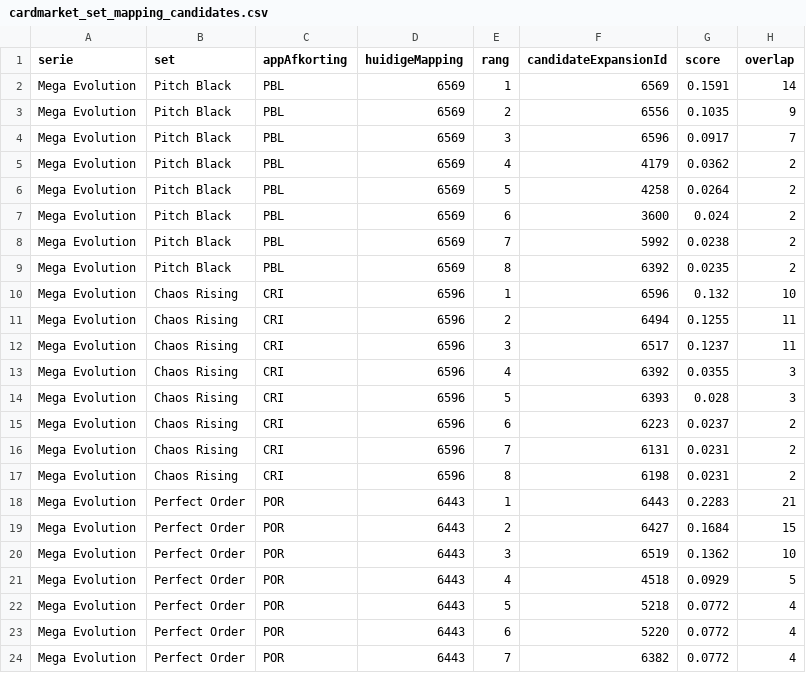
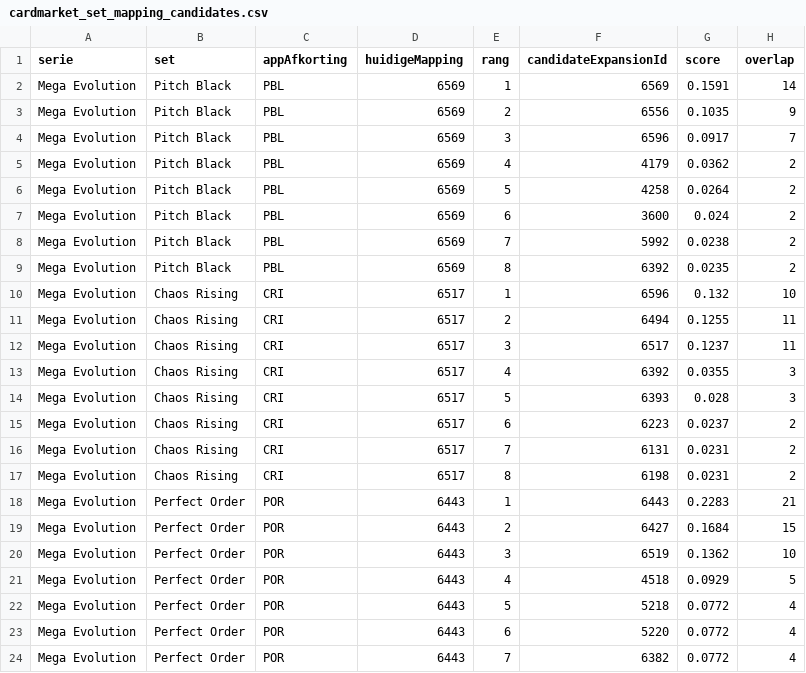
Before and after one commit to Tillie007/Pokemon-tcg-checklist, a CSV file: cardmarket_set_mapping_candidates.csv, drawn as a sheet; only a part is shown; the diff names each change by its address in the sheet, - before the commit and + after, or states it on an @@ line.

```diff
--- a/cardmarket_set_mapping_candidates.csv
+++ b/cardmarket_set_mapping_candidates.csv
-D10:D17 (huidigeMapping): 6596
+D10:D17 (huidigeMapping): 6517
```
Also changed, not shown: cardmarket_manual_set_map.csv, cardmarket_setcodes.csv, 4 other files.
